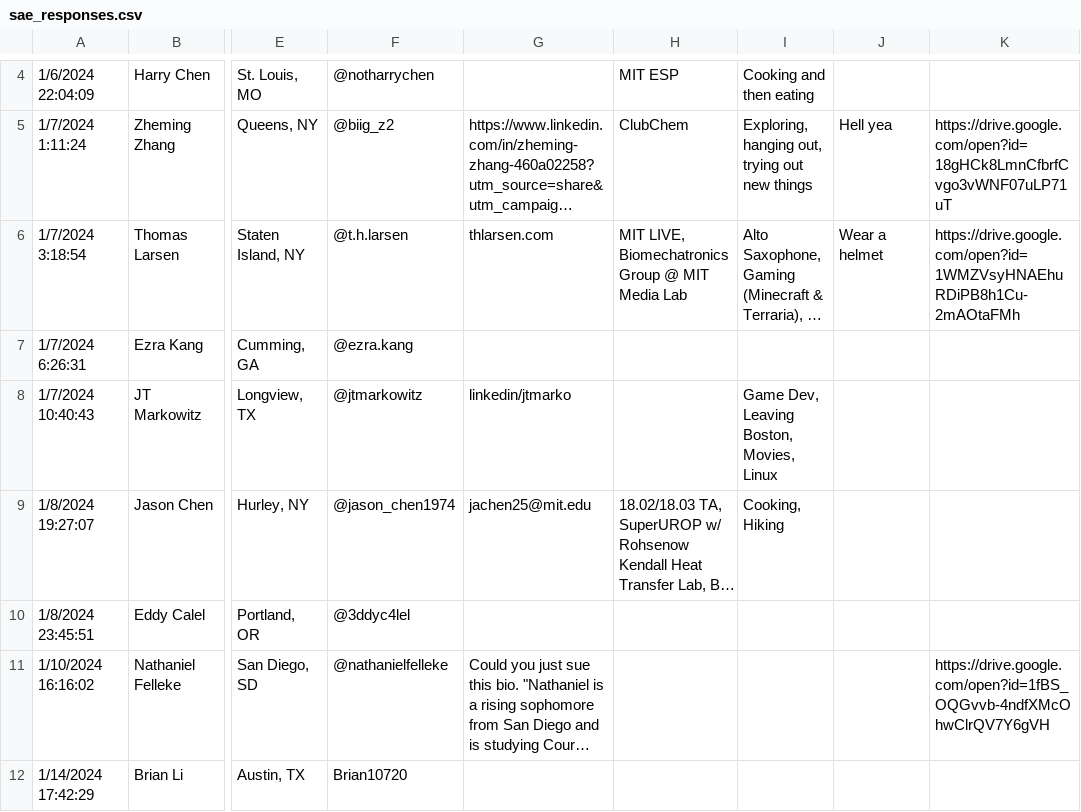
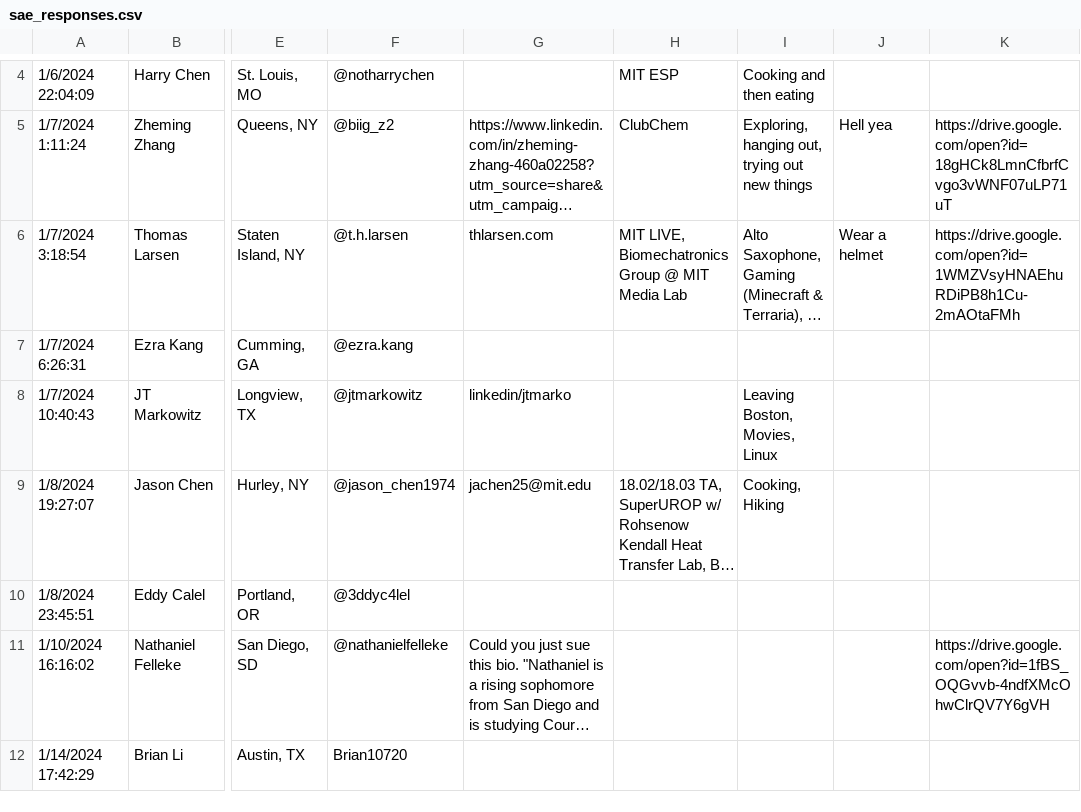
Before and after one commit to liamkronman/sae-reloaded, a CSV file: src/Data/sae_responses.csv, drawn as a sheet; only a part is shown, gaps mark what is left out; long unchanged cells end in …; the diff names each change by its address in the sheet, - before the commit and + after, or states it on an @@ line.

Commit message:
Update sae_responses.csv

```diff
--- a/src/Data/sae_responses.csv
+++ b/src/Data/sae_responses.csv
-I8: Game Dev, Leaving Boston, Movies, Linux
+I8: Leaving Boston, Movies, Linux
```
